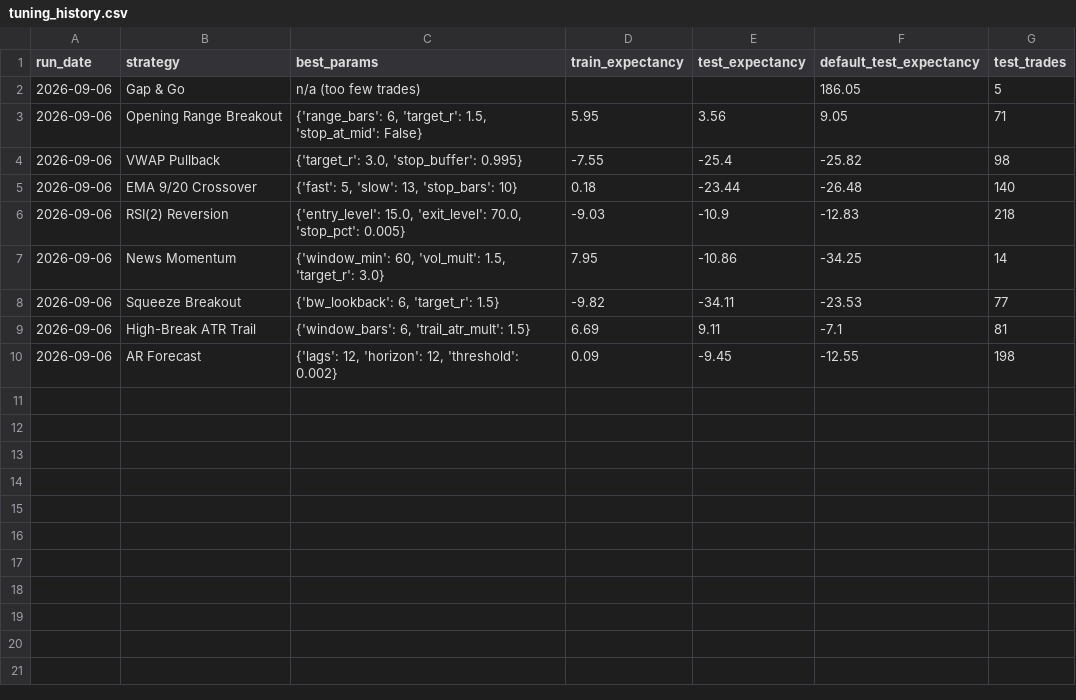
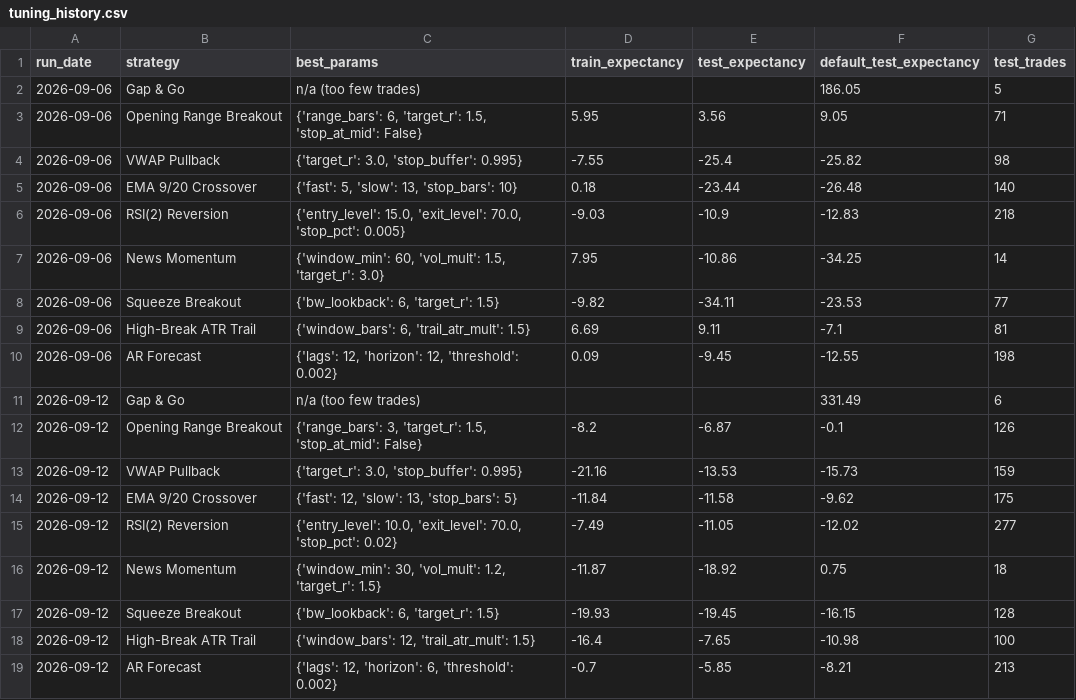
Before and after one commit to CollinChris/trading-strategy-lab, a CSV file: results/tuning_history.csv, drawn as a sheet; the diff names each change by its address in the sheet, - before the commit and + after, or states it on an @@ line.

```diff
--- a/results/tuning_history.csv
+++ b/results/tuning_history.csv
+row 11: 2026-09-12 | Gap & Go | n/a (too few trades) |  |  | 331.49 | 6
+row 12: 2026-09-12 | Opening Range Breakout | {'range_bars': 3, 'target_r': 1.5, 'stop_at_mid': False} | -8.2 | -6.87 | -0.1 | 126
+row 13: 2026-09-12 | VWAP Pullback | {'target_r': 3.0, 'stop_buffer': 0.995} | -21.16 | -13.53 | -15.73 | 159
+row 14: 2026-09-12 | EMA 9/20 Crossover | {'fast': 12, 'slow': 13, 'stop_bars': 5} | -11.84 | -11.58 | -9.62 | 175
+row 15: 2026-09-12 | RSI(2) Reversion | {'entry_level': 10.0, 'exit_level': 70.0, 'stop_pct': 0.02} | -7.49 | -11.05 | -12.02 | 277
+row 16: 2026-09-12 | News Momentum | {'window_min': 30, 'vol_mult': 1.2, 'target_r': 1.5} | -11.87 | -18.92 | 0.75 | 18
+row 17: 2026-09-12 | Squeeze Breakout | {'bw_lookback': 6, 'target_r': 1.5} | -19.93 | -19.45 | -16.15 | 128
+row 18: 2026-09-12 | High-Break ATR Trail | {'window_bars': 12, 'trail_atr_mult': 1.5} | -16.4 | -7.65 | -10.98 | 100
+row 19: 2026-09-12 | AR Forecast | {'lags': 12, 'horizon': 6, 'threshold': 0.002} | -0.7 | -5.85 | -8.21 | 213
```
Also changed, not shown: results/trades.csv, 8 other files.
